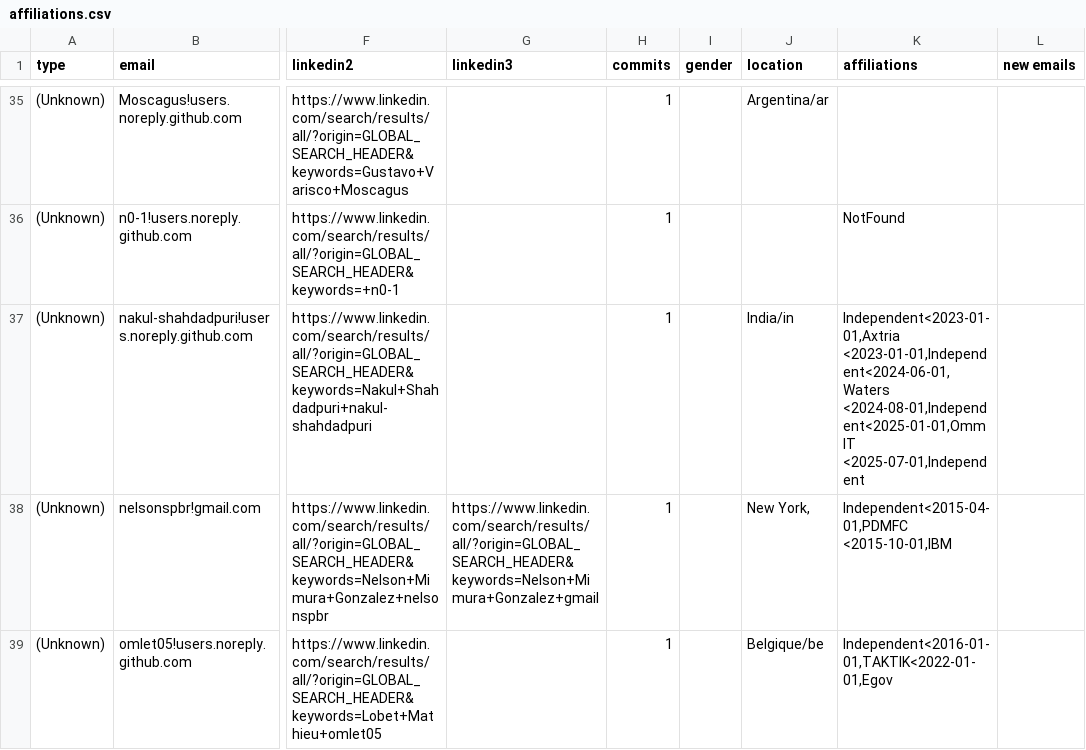
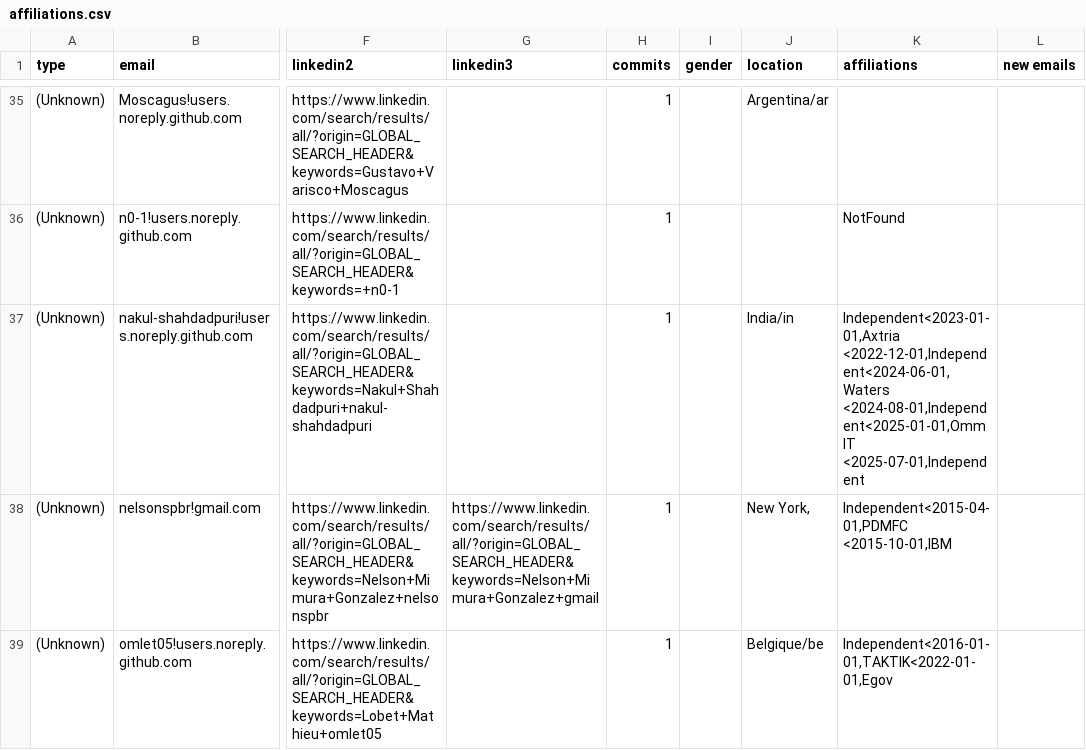
Before and after one commit to cncf/gitdm, a CSV file: src/affiliations.csv, drawn as a sheet; only a part is shown, gaps mark what is left out; the diff names each change by its address in the sheet, - before the commit and + after, or states it on an @@ line.

Commit message:
Manual fixes
Signed-off-by: Lukasz Gryglicki <lgryglicki@cncf.io>

```diff
--- a/src/affiliations.csv
+++ b/src/affiliations.csv
-K37 (affiliations): Independent<2023-01-01,Axtria <2023-01-01,Independent<2024-06-01,Waters <2024-08-01,Independent<2025-01-01,Omm IT…
+K37 (affiliations): Independent<2023-01-01,Axtria <2022-12-01,Independent<2024-06-01,Waters <2024-08-01,Independent<2025-01-01,Omm IT…
```
